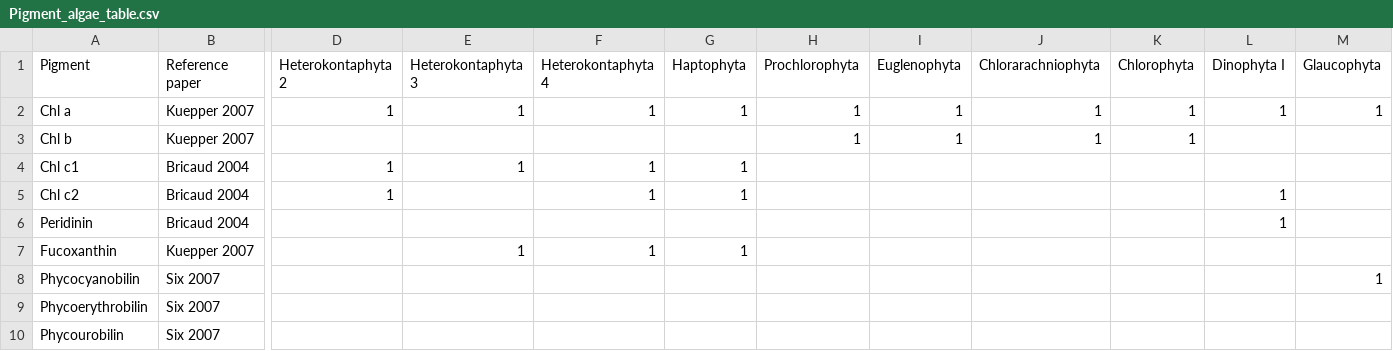
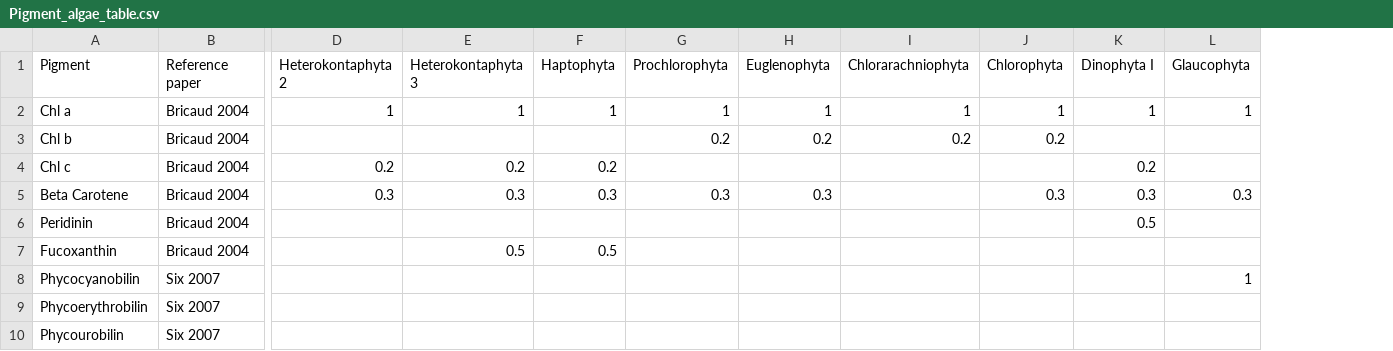
Before and after one commit to juergspaak/phytoplankton_communities, a CSV file: Pigment_algae_table.csv, drawn as a sheet; only a part is shown, gaps mark what is left out; removed rows and columns are numbered as before the commit, all else as after; rows hold the shown columns only; the diff names each change by its address in the sheet, - before the commit and + after, or states it on an @@ line.

```diff
--- a/Pigment_algae_table.csv
+++ b/Pigment_algae_table.csv
-column F (Heterokontaphyta 4), row 2: 1; row 7: 1
-B2:B3 (Reference paper): Kuepper 2007
+B2:B3 (Reference paper): Bricaud 2004
-G3 (Prochlorophyta): 1
+G3 (Prochlorophyta): 0.2
-H3 (Euglenophyta): 1
+H3 (Euglenophyta): 0.2
-I3 (Chlorarachniophyta): 1
+I3 (Chlorarachniophyta): 0.2
-J3 (Chlorophyta): 1
+J3 (Chlorophyta): 0.2
-row 4: Chl c1 | Bricaud 2004 | 1 | 1 | 1 | 1
-row 5: Chl c2 | Bricaud 2004 | 1 |  | 1 | 1 |  |  |  |  | 1
+row 4: Chl c | Bricaud 2004 | 0.2 | 0.2 | 0.2 |  |  |  |  | 0.2
+row 5: Beta Carotene | Bricaud 2004 | 0.3 | 0.3 | 0.3 | 0.3 | 0.3 |  | 0.3 | 0.3 | 0.3
-K6 (Dinophyta I): 1
+K6 (Dinophyta I): 0.5
-B7 (Reference paper): Kuepper 2007
+B7 (Reference paper): Bricaud 2004
-E7 (Heterokontaphyta 3): 1
+E7 (Heterokontaphyta 3): 0.5
-F7 (Haptophyta): 1
+F7 (Haptophyta): 0.5
```
Also changed, not shown: pigments.csv, 3 other files.
